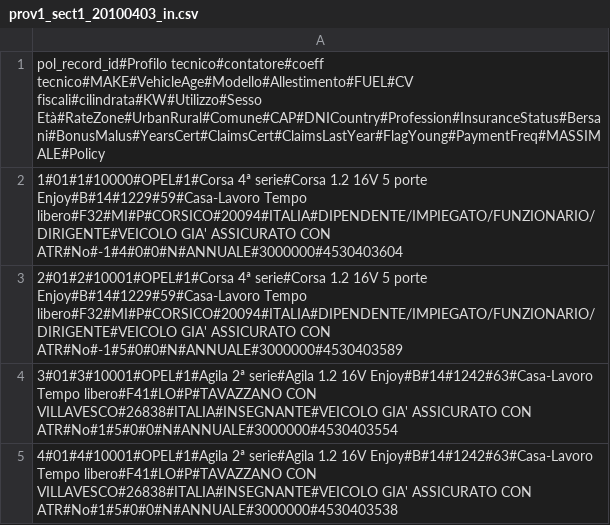
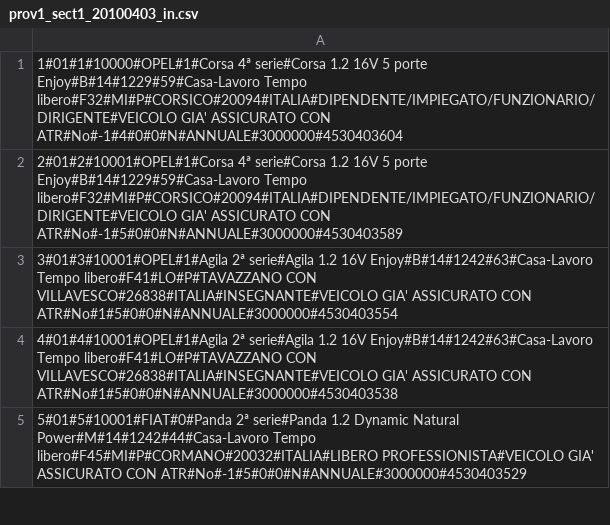
Before and after one commit to ugodiiorio/experiment, a CSV file: code/builders/etl/1_generic_profile/csv/prov1_sect1_20100403_in.csv, drawn as a sheet; only a part is shown; the shorter side is filled out with more unchanged rows.

```diff
--- a/code/builders/etl/1_generic_profile/csv/prov1_sect1_20100403_in.csv
+++ b/code/builders/etl/1_generic_profile/csv/prov1_sect1_20100403_in.csv
@@ -1,2 +1 @@
-pol_record_id#Profilo tecnico#contatore#coeff tecnico#MAKE#VehicleAge#Modello#Allestimento#FUEL#CV fiscali#cilindrata#KW#Utilizzo#Sesso Età#RateZone#UrbanRural#Comune#CAP#DNICountry#Profession#InsuranceStatus#Bersani#BonusMalus#YearsCert#ClaimsCert#ClaimsLastYear#FlagYoung#PaymentFreq#MASSIMALE#Policy
 1#01#1#10000#OPEL#1#Corsa 4ª serie#Corsa 1.2 16V 5 porte Enjoy#B#14#1229#59#Casa-Lavoro Tempo libero#F32#MI#P#CORSICO#20094#ITALIA#DIPENDENTE/IMPIEGATO/FUNZIONARIO/DIRIGENTE#VEICOLO GIA' ASSICURATO CON ATR#No#-1#4#0#0#N#ANNUALE#3000000#4530403604
```
Also changed, not shown: 13 other files.
